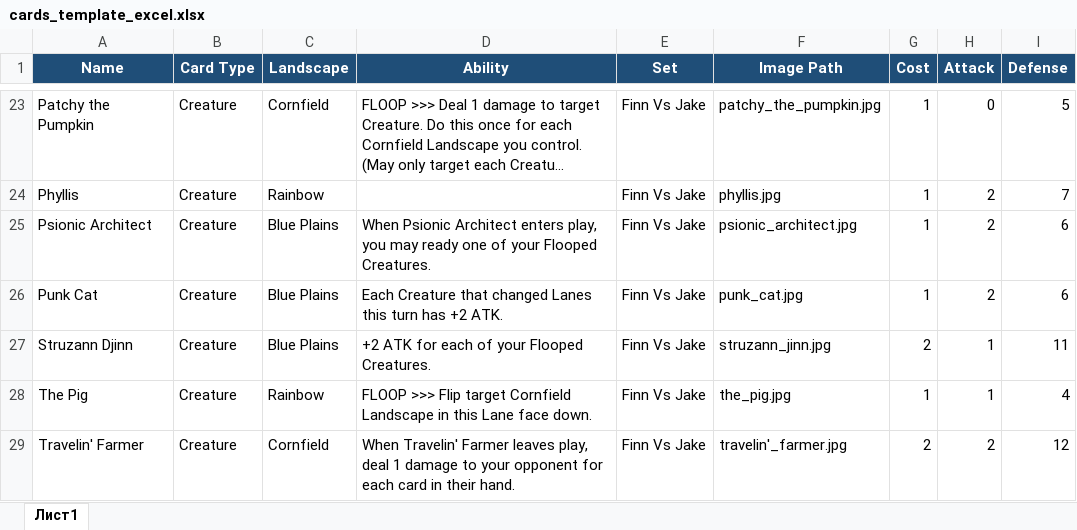
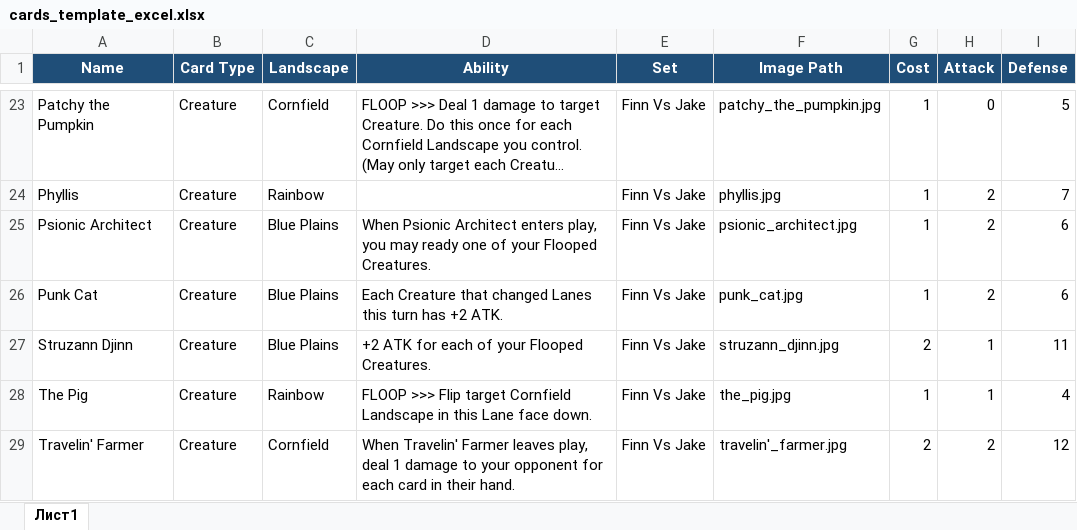
Before and after one commit to K4444R/ethan, an Excel workbook: cards_template_excel.xlsx, sheet Лист1, drawn as a sheet; only a part is shown, gaps mark what is left out; long unchanged cells end in …; values as stored, in another font and other column widths than the file's, no borders; the diff names each change by its address in the sheet, - before the commit and + after, or states it on an @@ line.

Commit message:
struzann djinn typo

```diff
--- a/cards_template_excel.xlsx (sheet Лист1)
+++ b/cards_template_excel.xlsx (sheet Лист1)
-F27 (Image Path): struzann_jinn.jpg
+F27 (Image Path): struzann_djinn.jpg
```
Also changed, not shown: 2 other files.
